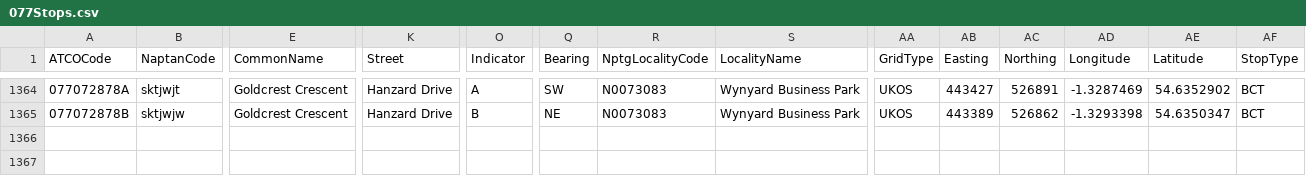
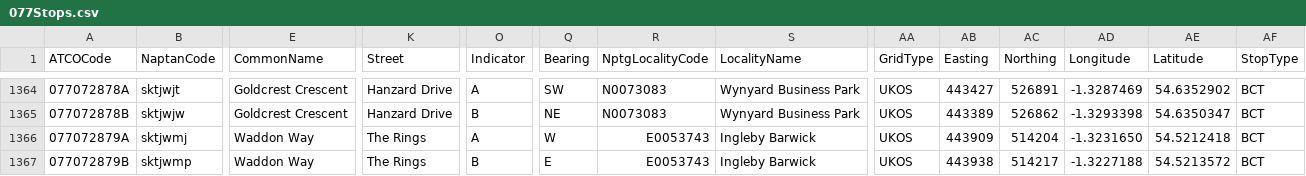
Before and after one commit to ldjb/naptan-nptg-history, a CSV file: 077Stops.csv, drawn as a sheet; only a part is shown, gaps mark what is left out; rows hold the shown columns only; the diff names each change by its address in the sheet, - before the commit and + after, or states it on an @@ line.

```diff
--- a/077Stops.csv
+++ b/077Stops.csv
+row 1366: 077072879A | sktjwmj | Waddon Way | The Rings | A | W | E0053743 | Ingleby Barwick | UKOS | 443909 | 514204 | -1.3231650 | 54.5212418 | BCT
+row 1367: 077072879B | sktjwmp | Waddon Way | The Rings | B | E | E0053743 | Ingleby Barwick | UKOS | 443938 | 514217 | -1.3227188 | 54.5213572 | BCT
```
Also changed, not shown: 076Stops.csv, 119Stops.csv, 39 other files.
